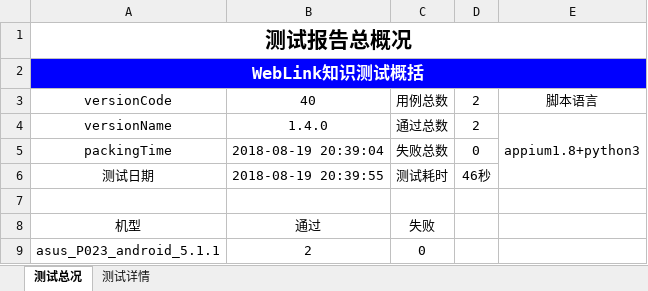
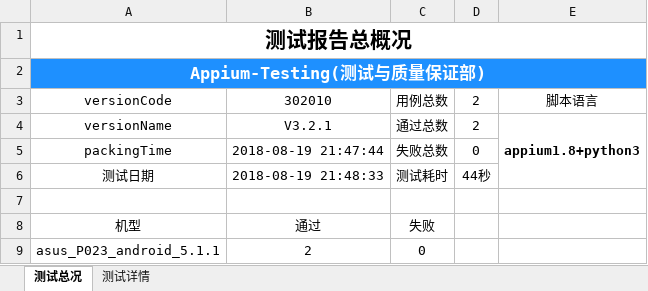
Before and after one commit to samesky2016/appium-test, an Excel workbook: Report/Report.xlsx, sheet 测试总况, drawn as a sheet; values as stored, in another font and other column widths than the file's, no borders; charts and pictures not drawn; the diff names each change by its address in the sheet, - before the commit and + after, or states it on an @@ line.

```diff
--- a/Report/Report.xlsx (sheet 测试总况)
+++ b/Report/Report.xlsx (sheet 测试总况)
-A2: WebLink知识测试概括
+A2: Appium-Testing(测试与质量保证部)
-A2:E2 fill: #0000FF
+A2:E2 fill: #1E90FF
-B3: 40
+B3: 302010
-B4: 1.4.0
+B4: V3.2.1
-E4 bold: off
+E4 bold: on
-B5: 2018-08-19 20:39:04
+B5: 2018-08-19 21:47:44
-B6: 2018-08-19 20:39:55
+B6: 2018-08-19 21:48:33
-D6: 46秒
+D6: 44秒
```
Also changed, not shown: sheet 测试详情, 5 other files.
